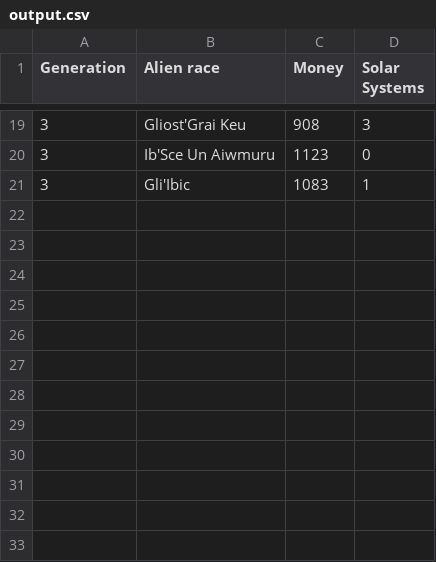
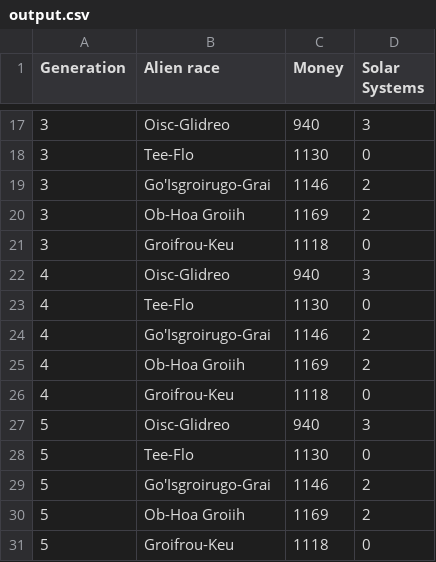
Before and after one commit to LUKIS123/SpaceSimulation, a CSV file: output.csv, drawn as a sheet; only a part is shown, gaps mark what is left out; removed rows and columns are numbered as before the commit, all else as after; the diff covers the shown part only; the diff names each change by its address in the sheet, - before the commit and + after, or states it on an @@ line.

```diff
--- a/output.csv
+++ b/output.csv
-B17 (Alien race): Gliost'Grai Keu
+B17 (Alien race): Oisc-Glidreo
-C17 (Money): 908
+C17 (Money): 940
+row 18: 3 | Tee-Flo | 1130 | 0
+row 19: 3 | Go'Isgroirugo-Grai | 1146 | 2
+row 20: 3 | Ob-Hoa Groiih | 1169 | 2
-B21 (Alien race): Ib'Sce Un Aiwmuru
+B21 (Alien race): Groifrou-Keu
-C21 (Money): 1123
+C21 (Money): 1118
-row 21: 3 | Gli'Ibic | 1083 | 1
+row 22: 4 | Oisc-Glidreo | 940 | 3
+row 23: 4 | Tee-Flo | 1130 | 0
+row 24: 4 | Go'Isgroirugo-Grai | 1146 | 2
+row 25: 4 | Ob-Hoa Groiih | 1169 | 2
+row 26: 4 | Groifrou-Keu | 1118 | 0
+row 27: 5 | Oisc-Glidreo | 940 | 3
+row 28: 5 | Tee-Flo | 1130 | 0
+row 29: 5 | Go'Isgroirugo-Grai | 1146 | 2
+row 30: 5 | Ob-Hoa Groiih | 1169 | 2
+row 31: 5 | Groifrou-Keu | 1118 | 0
```
Also changed, not shown: 7 added rows, 9 removed rows and 16 edited cells elsewhere in this file, 1 other file.
